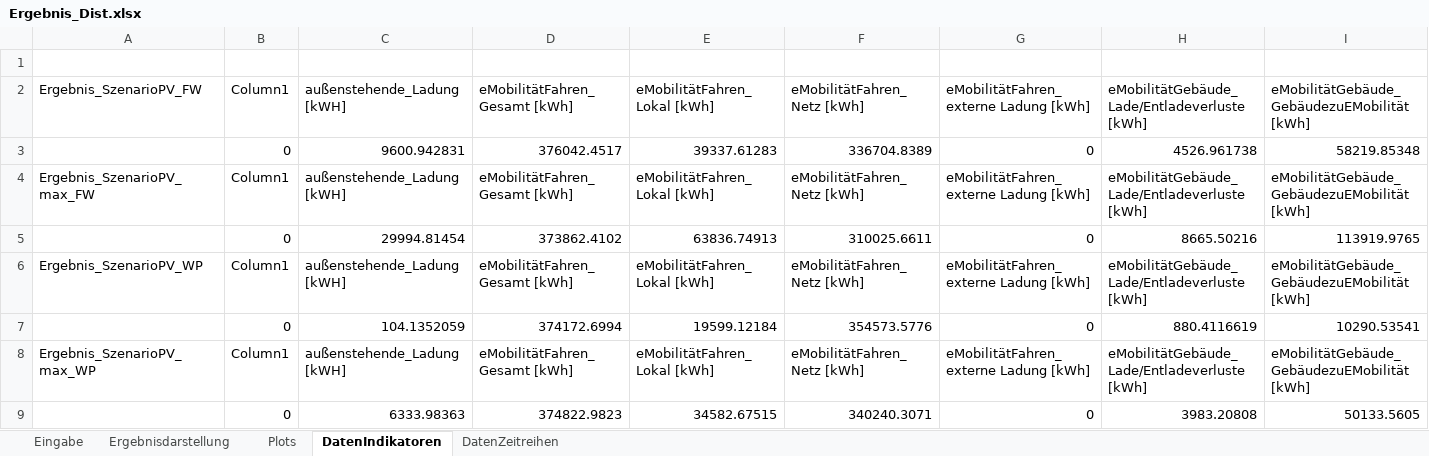
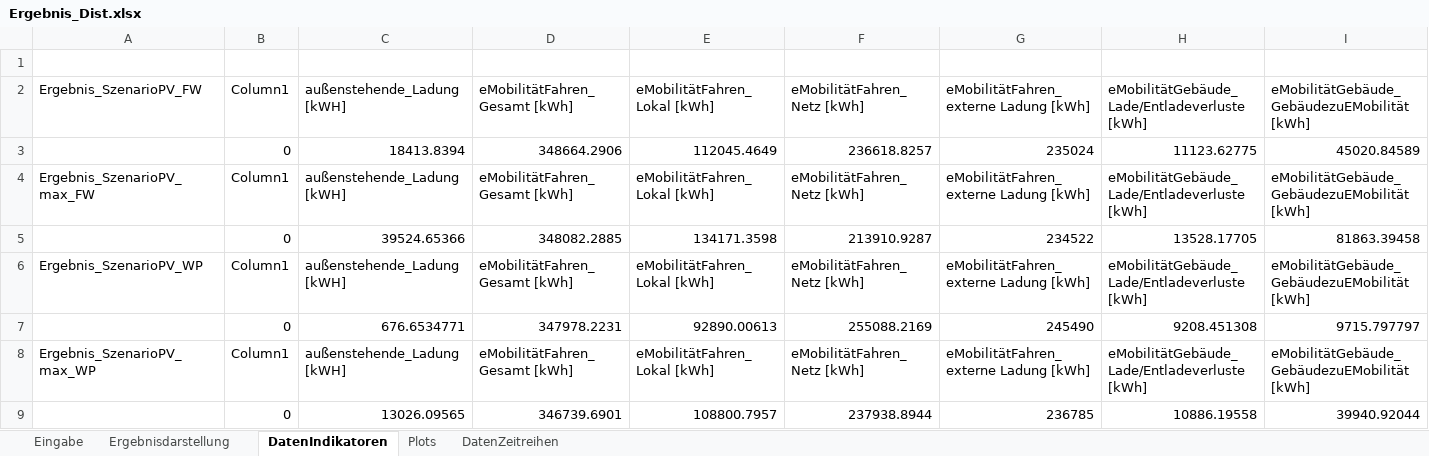
Before and after one commit to marius-coder/EKS, an Excel workbook: PythonApplication3/Ergebnis/Ergebnis_Dist.xlsx, sheet DatenIndikatoren, drawn as a sheet; only a part is shown; values as stored, in another font and other column widths than the file's, no borders; table styles not drawn; removed rows and columns are numbered as before the commit, all else as after; rows hold the shown columns only; the diff names each change by its address in the sheet, - before the commit and + after, or states it on an @@ line.

```diff
--- a/PythonApplication3/Ergebnis/Ergebnis_Dist.xlsx (sheet DatenIndikatoren)
+++ b/PythonApplication3/Ergebnis/Ergebnis_Dist.xlsx (sheet DatenIndikatoren)
@@ sheet tab order changed: Eingabe | Ergebnisdarstellung | DatenIndikatoren | Plots | DatenZeitreihen @@
-row 3:  | 0 | 9600.942831 | 376042.4517 | 39337.61283 | 336704.8389 | 0 | 4526.961738 | 58219.85348
+row 3:  | 0 | 18413.8394 | 348664.2906 | 112045.4649 | 236618.8257 | 235024 | 11123.62775 | 45020.84589
-row 5:  | 0 | 29994.81454 | 373862.4102 | 63836.74913 | 310025.6611 | 0 | 8665.50216 | 113919.9765
+row 5:  | 0 | 39524.65366 | 348082.2885 | 134171.3598 | 213910.9287 | 234522 | 13528.17705 | 81863.39458
-row 7:  | 0 | 104.1352059 | 374172.6994 | 19599.12184 | 354573.5776 | 0 | 880.4116619 | 10290.53541
+row 7:  | 0 | 676.6534771 | 347978.2231 | 92890.00613 | 255088.2169 | 245490 | 9208.451308 | 9715.797797
-row 9:  | 0 | 6333.98363 | 374822.9823 | 34582.67515 | 340240.3071 | 0 | 3983.20808 | 50133.5605
+row 9:  | 0 | 13026.09565 | 346739.6901 | 108800.7957 | 237938.8944 | 236785 | 10886.19558 | 39940.92044
```
Also changed, not shown: sheet DatenZeitreihen, sheet Ergebnisdarstellung, sheet Plots, sheet Eingabe, charts or pictures, 12 other files.
